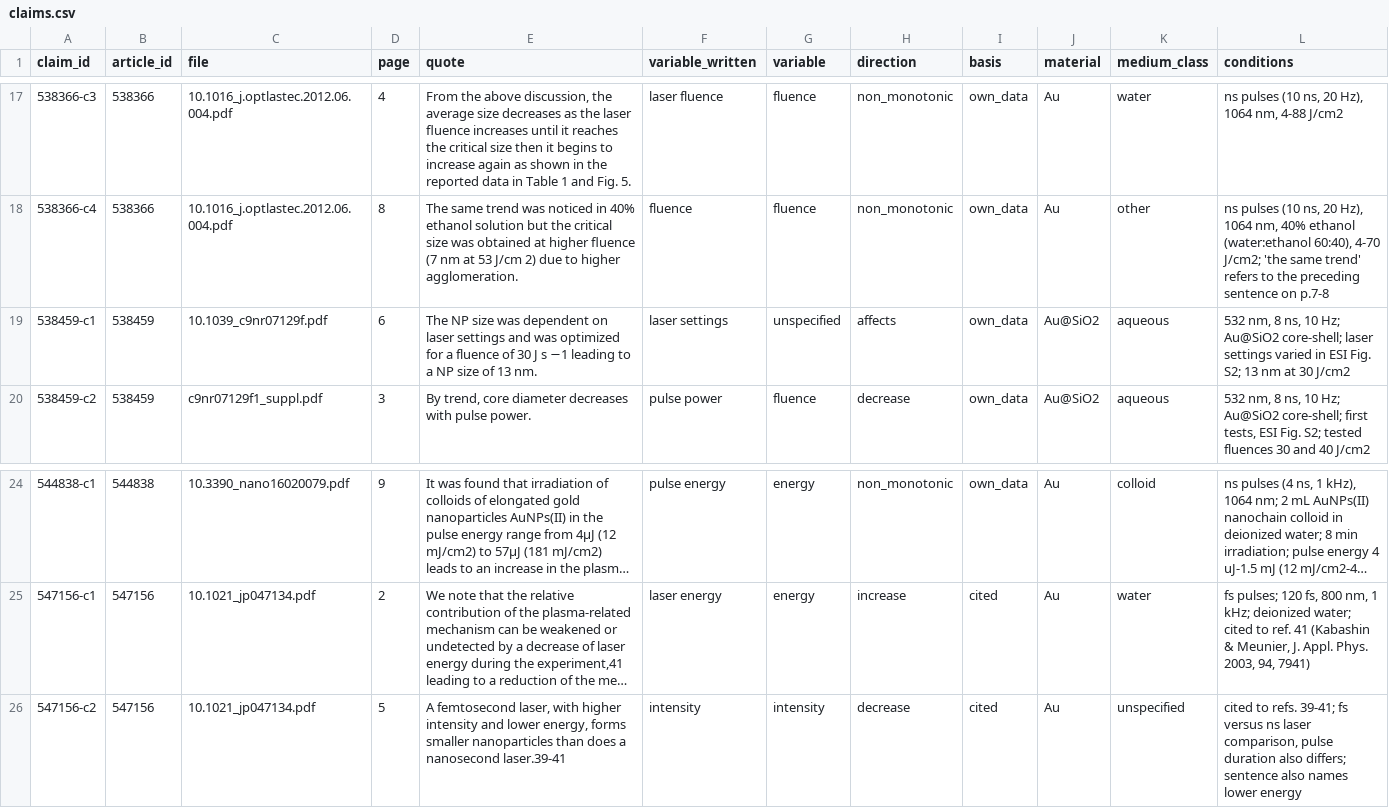
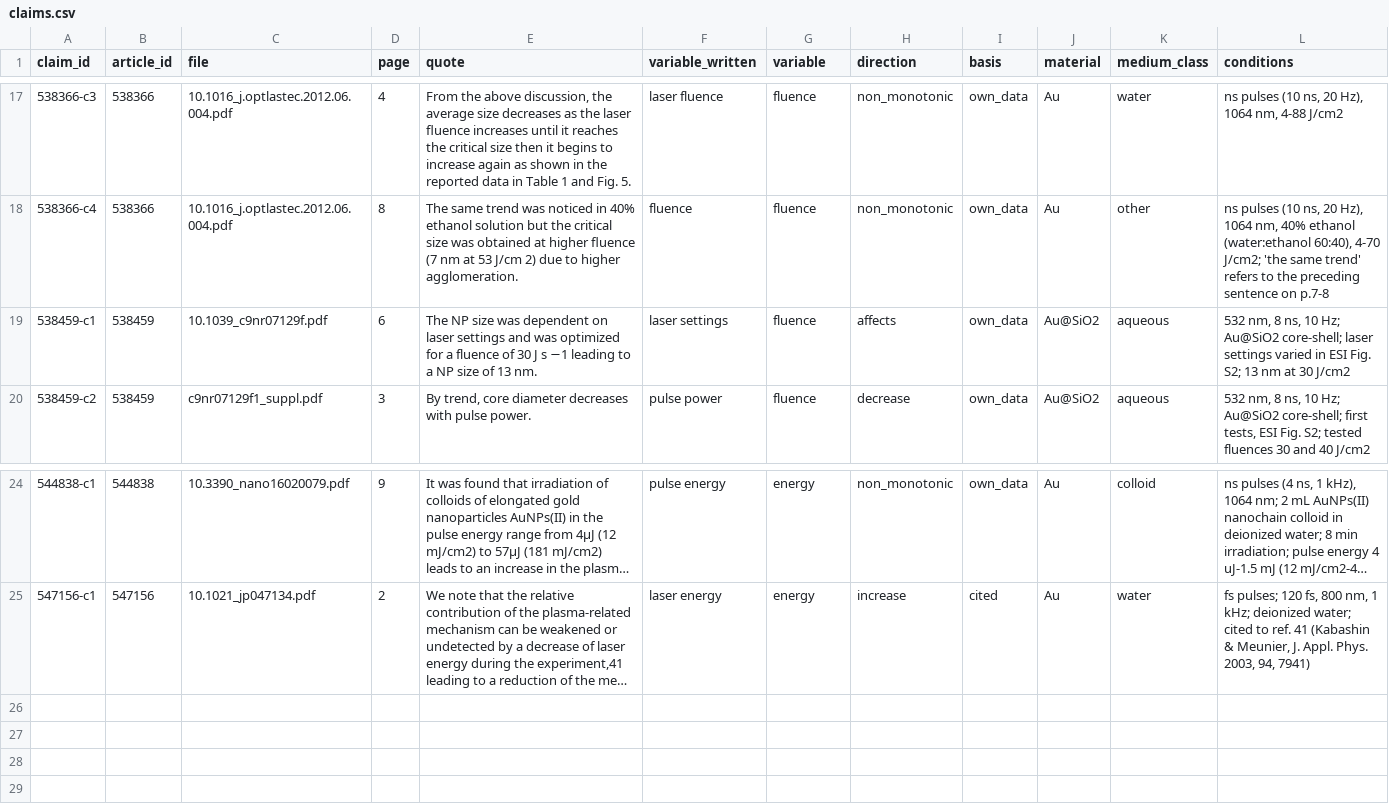
Before and after one commit to Kaldarinz/ai4science_proj, a CSV file: results/claims.csv, drawn as a sheet; only a part is shown, gaps mark what is left out; long unchanged cells end in …; the diff names each change by its address in the sheet, - before the commit and + after, or states it on an @@ line.

Commit message:
claims extraction curated

```diff
--- a/results/claims.csv
+++ b/results/claims.csv
-G19 (variable): unspecified
+G19 (variable): fluence
-row 26: 547156-c2 | 547156 | 10.1021_jp047134.pdf | 5 | A femtosecond laser, with higher intensity and lower energy, forms smaller nanoparticles than does a nanosecond laser.39-41 | intensity | intensity | decrease | cited | Au | unspecified | cited to refs. 39-41; fs versus ns laser comparison, pulse duration also differs; sentence also names lower energy
```
Also changed, not shown: checks/claim_checks.csv, results/extraction_status.csv, 7 other files.
